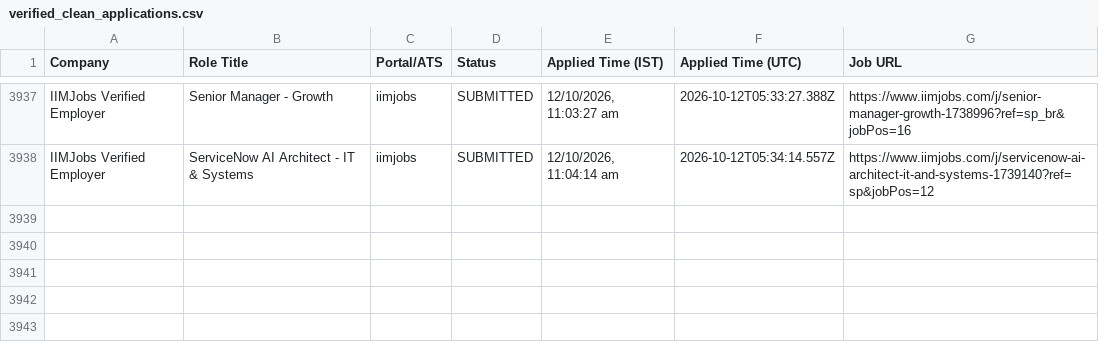
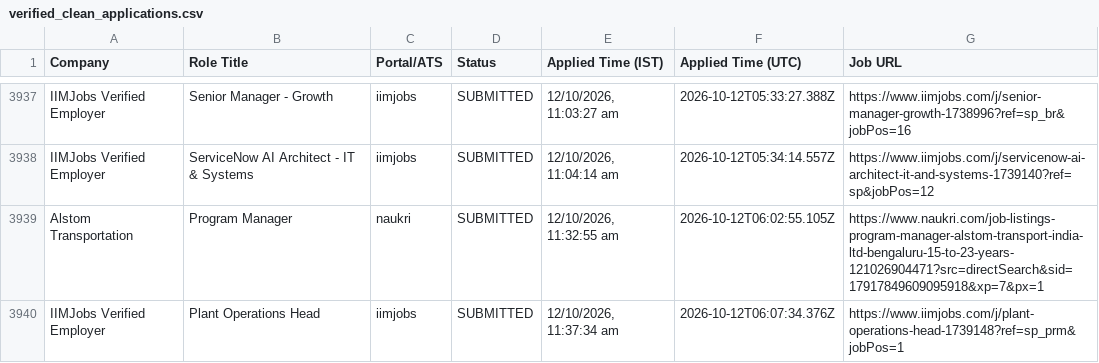
Before and after one commit to sandeepramaswamykashyap-coder/job-search-agent, a CSV file: verified_clean_applications.csv, drawn as a sheet; only a part is shown, gaps mark what is left out; the diff names each change by its address in the sheet, - before the commit and + after, or states it on an @@ line.

```diff
--- a/verified_clean_applications.csv
+++ b/verified_clean_applications.csv
+row 3939: Alstom Transportation | Program Manager | naukri | SUBMITTED | 12/10/2026, 11:32:55 am | 2026-10-12T06:02:55.105Z | https://www.naukri.com/job-listings-program-manager-alstom-transport-india-ltd-bengaluru-15-to-23-years-121026904471?src=directSearch&sid=17917849609095918&xp=7&px=1
+row 3940: IIMJobs Verified Employer | Plant Operations Head | iimjobs | SUBMITTED | 12/10/2026, 11:37:34 am | 2026-10-12T06:07:34.376Z | https://www.iimjobs.com/j/plant-operations-head-1739148?ref=sp_prm&jobPos=1
```
Also changed, not shown: consolidated_applications_master.csv, 3 other files.
